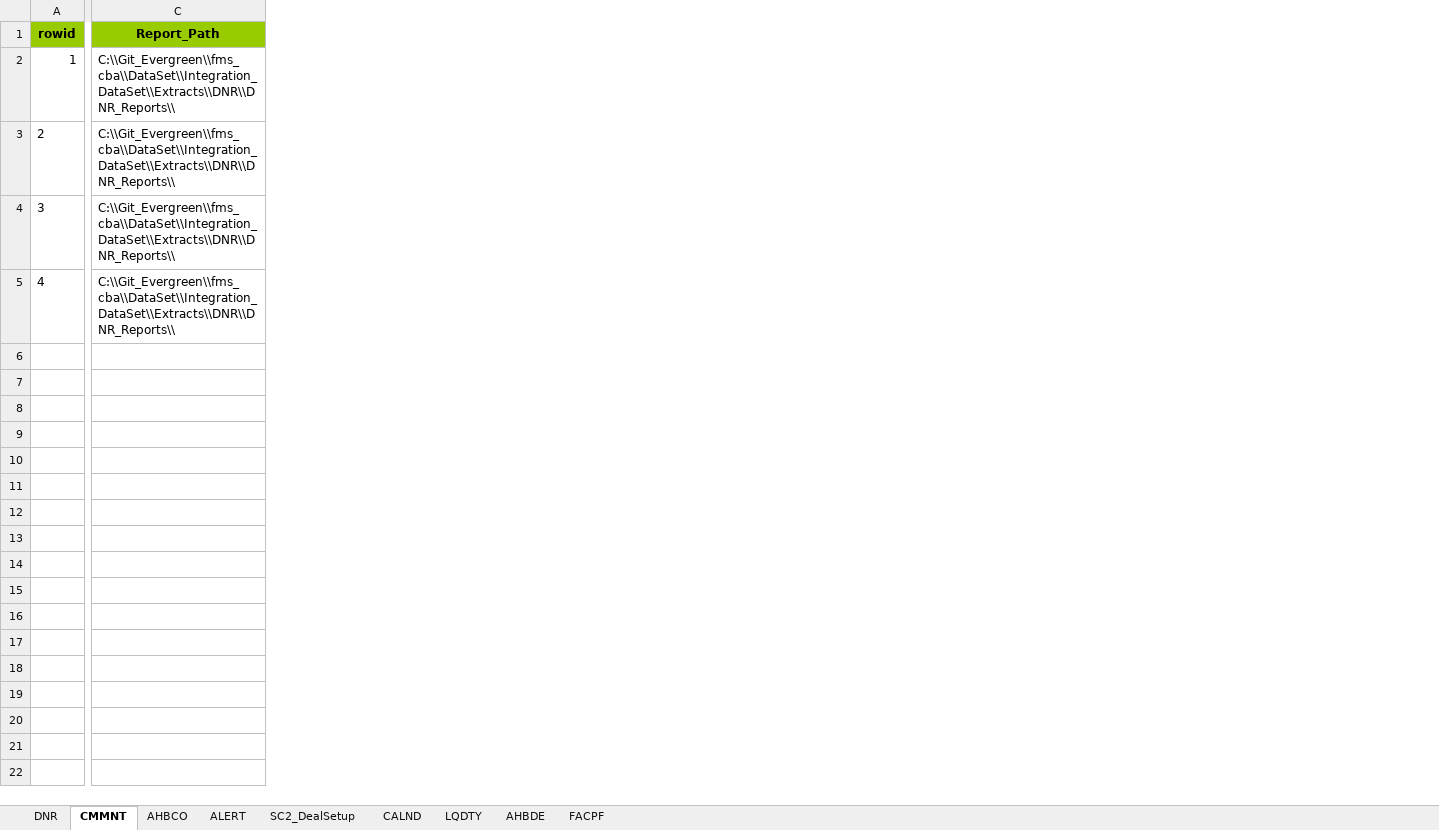
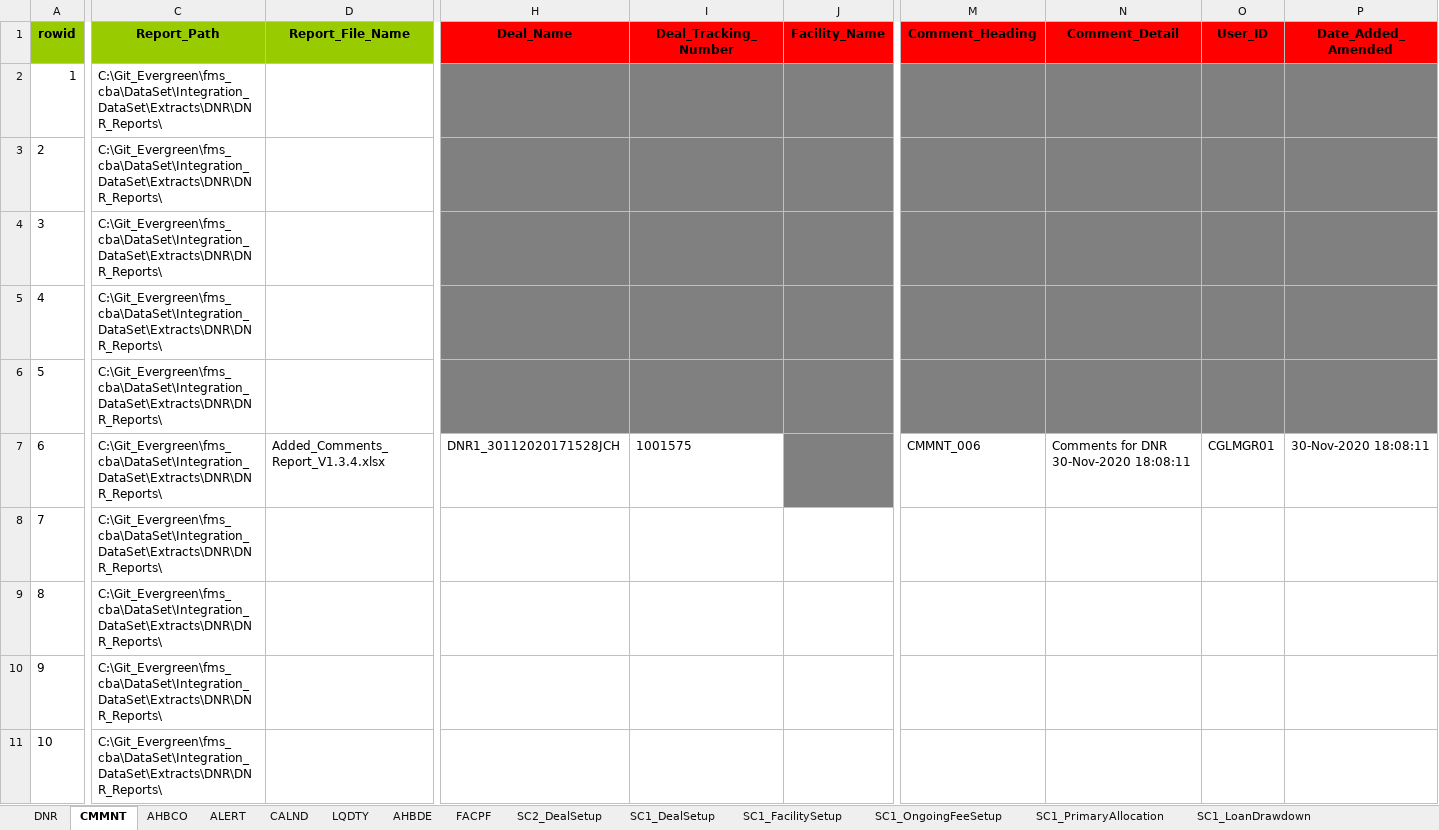
Before and after one commit to shirleenhong/automation-loan-application-cba, an Excel workbook: DataSet/Integration_DataSet/Extracts/DNR/DNR_Dataset_AU.xlsx, sheet CMMNT, drawn as a sheet; only a part is shown, gaps mark what is left out; values as stored, in another font and other column widths than the file's, no borders; rows hold the shown columns only; the diff covers the shown part only; the diff names each change by its address in the sheet, - before the commit and + after, or states it on an @@ line.

```diff
--- a/DataSet/Integration_DataSet/Extracts/DNR/DNR_Dataset_AU.xlsx (sheet CMMNT)
+++ b/DataSet/Integration_DataSet/Extracts/DNR/DNR_Dataset_AU.xlsx (sheet CMMNT)
+sheet tab: SC1_DealSetup
+sheet tab: SC1_FacilitySetup
+sheet tab: SC1_OngoingFeeSetup
+sheet tab: SC1_PrimaryAllocation
+sheet tab: SC1_LoanDrawdown
@@ sheet tab order changed: DNR | CMMNT | AHBCO | ALERT | CALND | LQDTY | AHBDE | FACPF | SC2_DealSetup | SC1_DealSetup | SC1_FacilitySetup | SC1_OngoingFeeSetup | SC1_PrimaryAllocation | SC1_LoanDrawdown @@
+column D (Report_File_Name), empty
+column H (Deal_Name), empty
+column I (Deal_Tracking_Number), empty
+column J (Facility_Name), empty
+column M (Comment_Heading), empty
+column N (Comment_Detail), empty
+column O (User_ID), empty
+column P (Date_Added_Amended), empty
-C2:C5 (Report_Path): C:\\Git_Evergreen\\fms_cba\\DataSet\\Integration_DataSet\\Extracts\\DNR\\DNR_Reports\\
+C2:C5 (Report_Path): C:\Git_Evergreen\fms_cba\DataSet\Integration_DataSet\Extracts\DNR\DNR_Reports\
+row 6: 5 | C:\Git_Evergreen\fms_cba\DataSet\Integration_DataSet\Extracts\DNR\DNR_Reports\
+row 7: 6 | C:\Git_Evergreen\fms_cba\DataSet\Integration_DataSet\Extracts\DNR\DNR_Reports\ | Added_Comments_Report_V1.3.4.xlsx | DNR1_30112020171528JCH | 1001575 |  | CMMNT_006 | Comments for DNR 30-Nov-2020 18:08:11 | CGLMGR01 | 30-Nov-2020 18:08:11
+row 8: 7 | C:\Git_Evergreen\fms_cba\DataSet\Integration_DataSet\Extracts\DNR\DNR_Reports\
+row 9: 8 | C:\Git_Evergreen\fms_cba\DataSet\Integration_DataSet\Extracts\DNR\DNR_Reports\
+row 10: 9 | C:\Git_Evergreen\fms_cba\DataSet\Integration_DataSet\Extracts\DNR\DNR_Reports\
+row 11: 10 | C:\Git_Evergreen\fms_cba\DataSet\Integration_DataSet\Extracts\DNR\DNR_Reports\
```
Also changed, not shown: 2 added columns elsewhere in this sheet, sheet DNR, sheet ALERT, sheet FACPF, sheet LQDTY, sheet CALND, sheet AHBCO, 1 more sheet, other sheet tabs, DataSet/Integration_DataSet/Extracts/DNR/DNR_Reports/Alerts_Report_V1.3.4.xlsx, DataSet/Integration_DataSet/Extracts/DNR/DNR_Reports/CBA Liquidity Report.xlsx, 56 other files.
